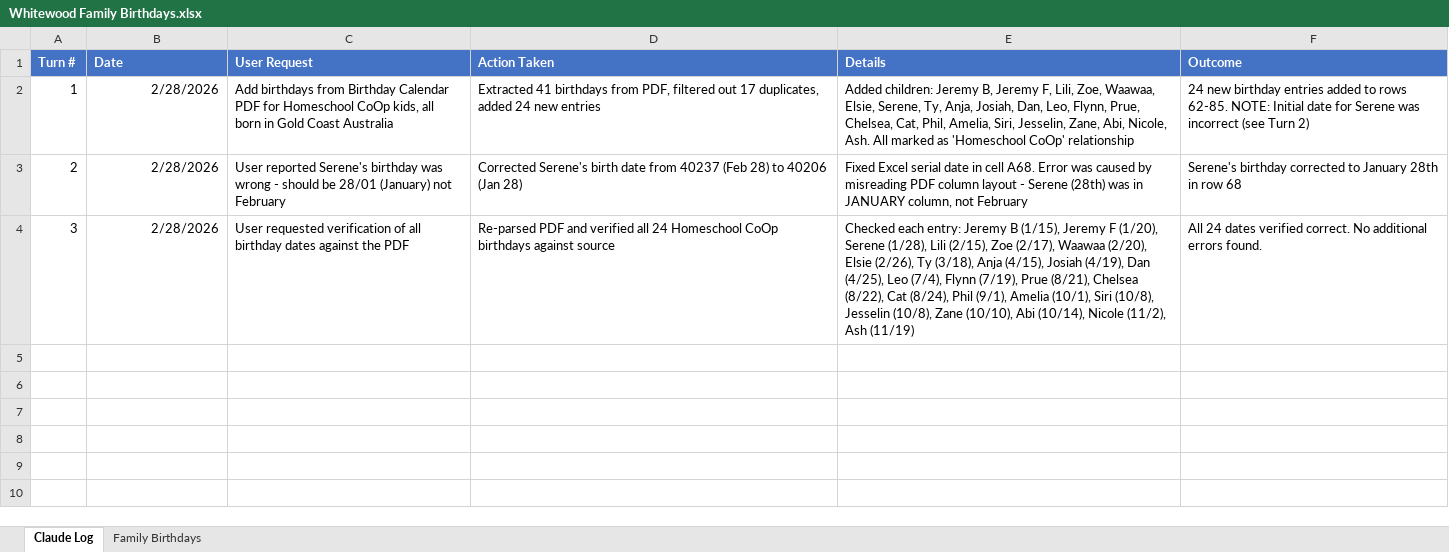
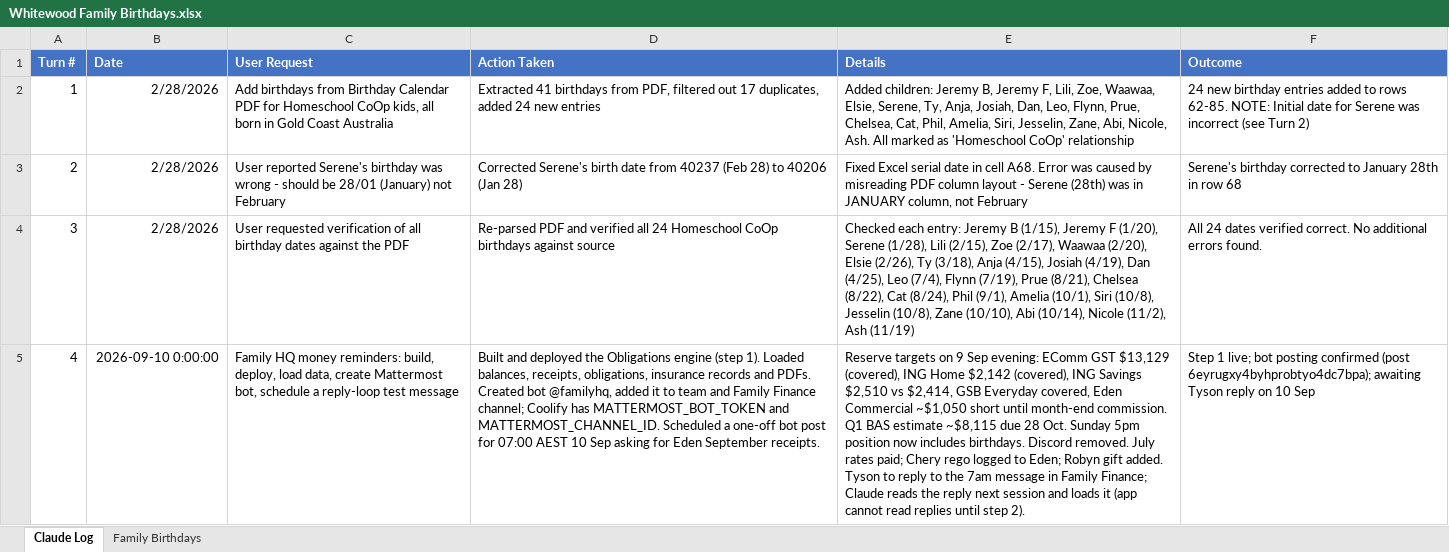
Before and after one commit to tysonwhitewood/family-hq, an Excel workbook: data/Whitewood Family Birthdays.xlsx, sheet Claude Log, drawn as a sheet; values as stored, in another font and other column widths than the file's, no borders; the diff names each change by its address in the sheet, - before the commit and + after, or states it on an @@ line.

```diff
--- a/data/Whitewood Family Birthdays.xlsx (sheet Claude Log)
+++ b/data/Whitewood Family Birthdays.xlsx (sheet Claude Log)
+row 5: 4 | 2026-09-10 0:00:00 | Family HQ money reminders: build, deploy, load data, create Mattermost bot, schedule a reply-loop test message | Built and deployed the Obligations engine (step 1). Loaded balances, receipts, obligations, insurance records and PDFs. Created bot @familyhq, added it to team and Family Finance channel; Coolify has MATTERMOST_BOT_TOKEN and MATTERMOST_CHANNEL_ID. Scheduled a one-off bot post for 07:00 AEST 10 Sep asking for Eden September receipts. | Reserve targets on 9 Sep evening: EComm GST $13,129 (covered), ING Home $2,142 (covered), ING Savings $2,510 vs $2,414, GSB Everyday covered, Eden Commercial ~$1,050 short until month-end commission. Q1 BAS estimate ~$8,115 due 28 Oct. Sunday 5pm position now includes birthdays. Discord removed. July rates paid; Chery rego logged to Eden; Robyn gift added. Tyson to reply to the 7am message in Family Finance; Claude reads the reply next session and loads it (app cannot read replies until step 2). | Step 1 live; bot posting confirmed (post 6eyrugxy4byhprobtyo4dc7bpa); awaiting Tyson reply on 10 Sep
```
Also changed, not shown: sheet Family Birthdays.
